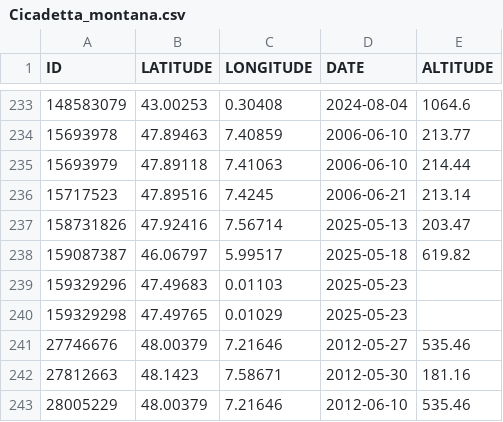
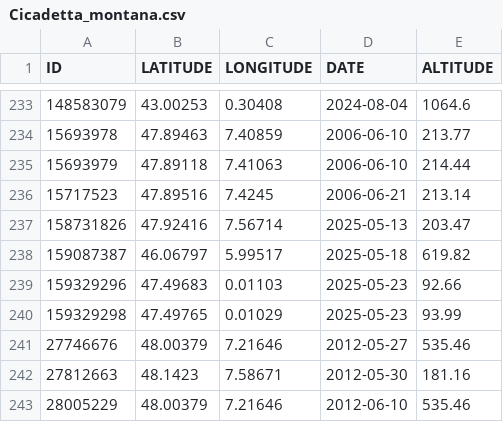
Before and after one commit to CigalesdeFrance/CARTES, a CSV file: BDD/FAUNE-FRANCE/Cicadetta_montana.csv, drawn as a sheet; only a part is shown, gaps mark what is left out.

```diff
--- a/BDD/FAUNE-FRANCE/Cicadetta_montana.csv
+++ b/BDD/FAUNE-FRANCE/Cicadetta_montana.csv
@@ -238,4 +238,4 @@
 "159087387","46.06797","5.99517","2025-05-18","619.82"
-"159329296","47.49683","0.01103","2025-05-23",""
-"159329298","47.49765","0.01029","2025-05-23",""
+"159329296","47.49683","0.01103","2025-05-23","92.66"
+"159329298","47.49765","0.01029","2025-05-23","93.99"
 "27746676","48.00379","7.21646","2012-05-27","535.46"
```
Also changed, not shown: BDD/FAUNE-FRANCE/Tibicina_haematodes.csv, BDD/OBSERVATION/Cicada_orni.csv, 1 other file.
